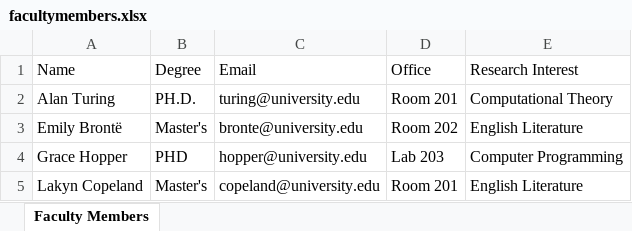
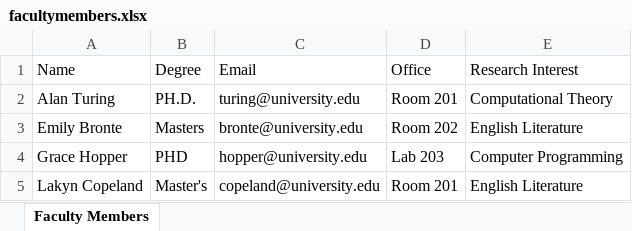
Before and after one commit to rmushtaq112/UMS_Engg1420, an Excel workbook: facultymembers.xlsx, sheet Faculty Members, drawn as a sheet; values as stored, in another font and other column widths than the file's, no borders; the diff names each change by its address in the sheet, - before the commit and + after, or states it on an @@ line.

```diff
--- a/facultymembers.xlsx (sheet Faculty Members)
+++ b/facultymembers.xlsx (sheet Faculty Members)
-A3 (Name): Emily Brontë
+A3 (Name): Emily Bronte
-B3 (Degree): Master's
+B3 (Degree): Masters
```
Also changed, not shown: facultysubjects.xlsx, 1 other file.
